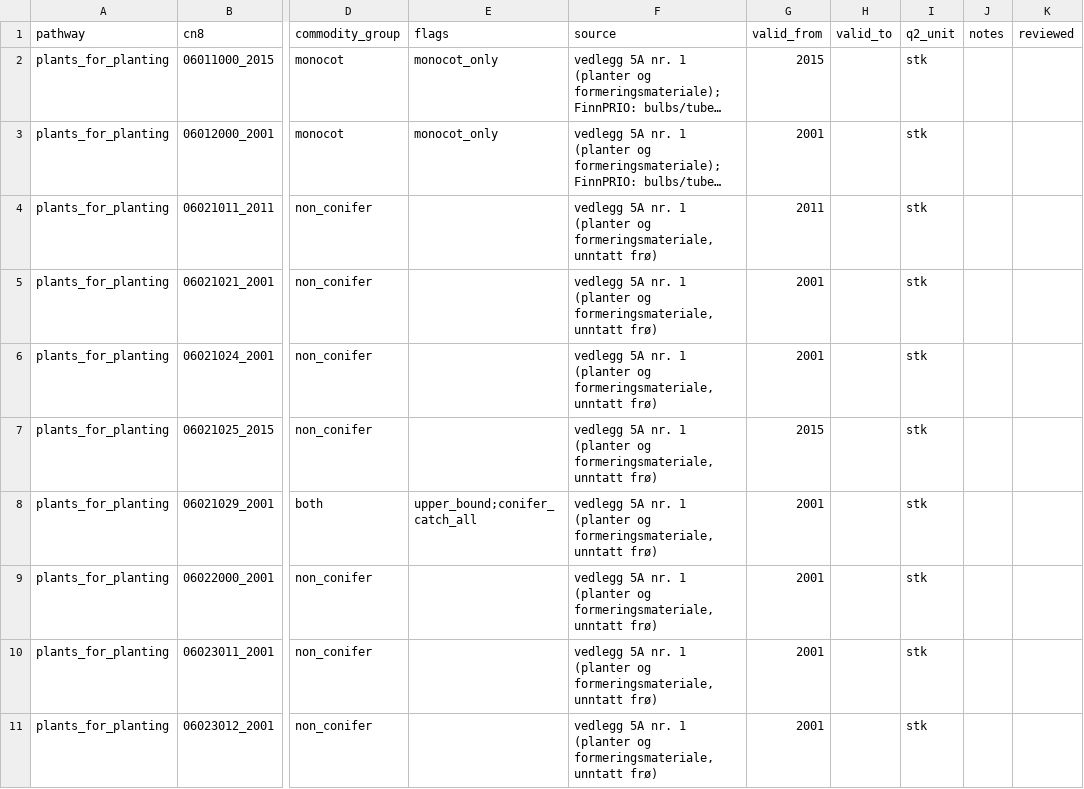
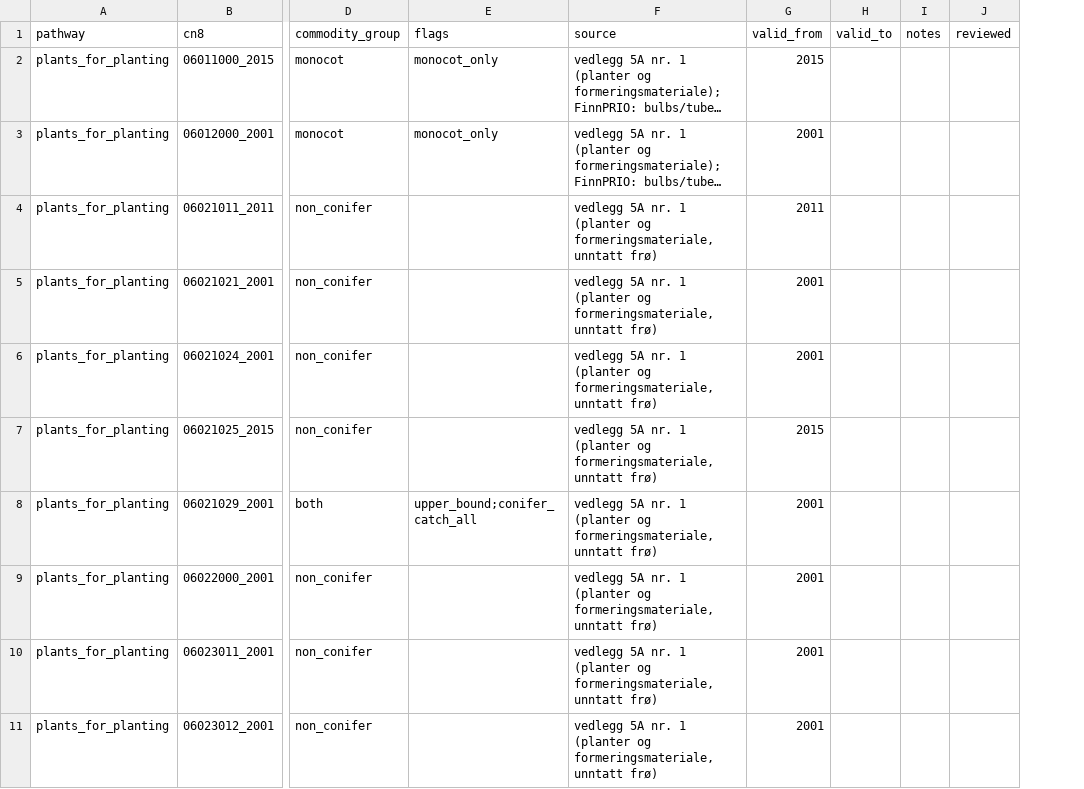
Before and after one commit to floedaniel/Pathway, a CSV file: data/commodity_cn8.csv, drawn as a sheet; only a part is shown, gaps mark what is left out; long unchanged cells end in …; the diff names each change by its address in the sheet, - before the commit and + after, or states it on an @@ line.

```diff
--- a/data/commodity_cn8.csv
+++ b/data/commodity_cn8.csv
-column I (q2_unit), rows 2-11: all stk
```
Also changed, not shown: 18 other files.
